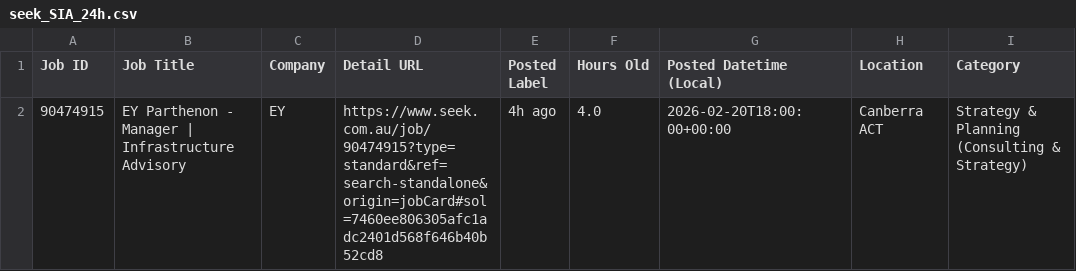
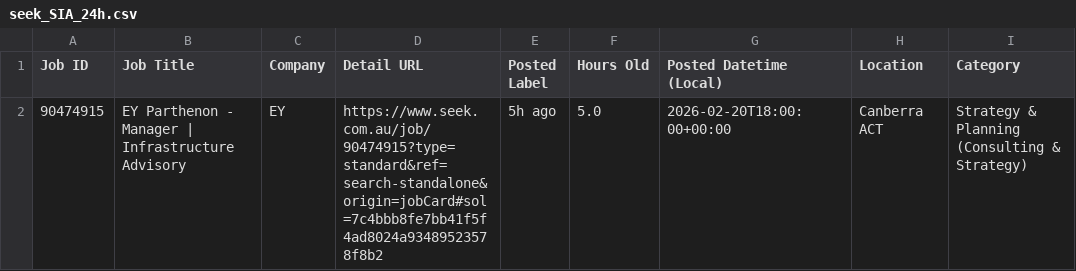
Before and after one commit to TIMXSHI/JobScrapper_SEEK_BA.BI, a CSV file: seek_SIA_24h.csv, drawn as a sheet; only a part is shown; the diff names each change by its address in the sheet, - before the commit and + after, or states it on an @@ line.

```diff
--- a/seek_SIA_24h.csv
+++ b/seek_SIA_24h.csv
-D2 (Detail URL): https://www.seek.com.au/job/90474915?type=standard&ref=search-standalone&origin=jobCard#sol=7460ee806305afc1adc2401d568f646b40b52cd8
+D2 (Detail URL): https://www.seek.com.au/job/90474915?type=standard&ref=search-standalone&origin=jobCard#sol=7c4bbb8fe7bb41f5f4ad8024a93489523578f8b2
-E2 (Posted Label): 4h ago
+E2 (Posted Label): 5h ago
-F2 (Hours Old): 4.0
+F2 (Hours Old): 5.0
```
Also changed, not shown: seek_MLAI_24h.csv.
